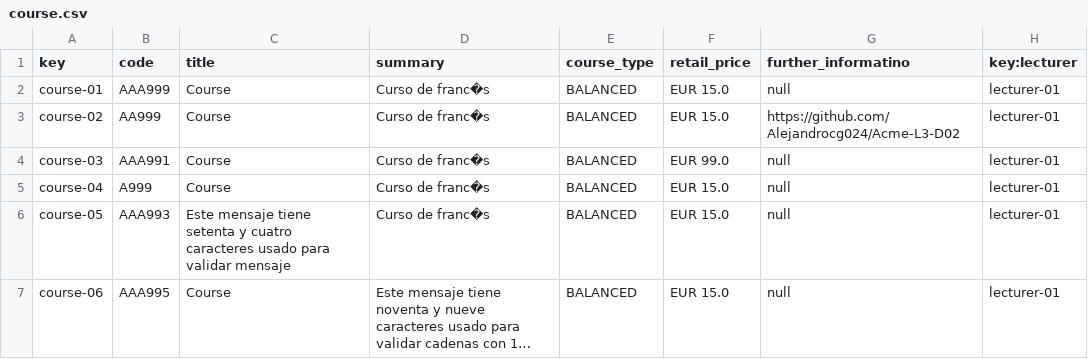
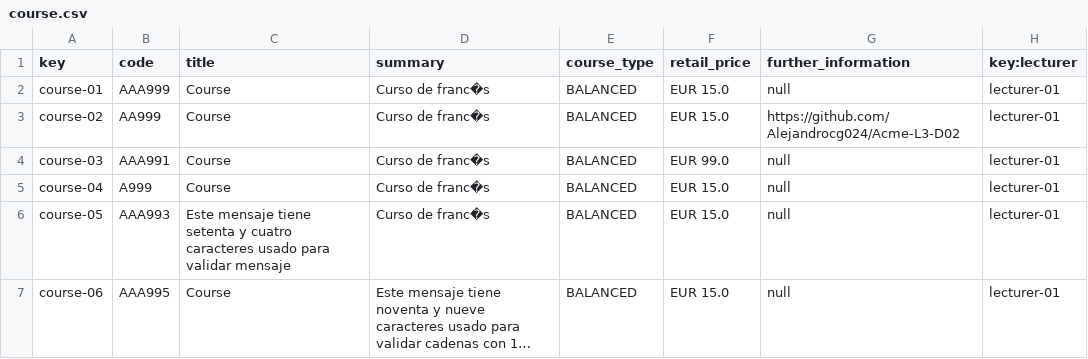
Before and after one commit to Alejandrocg024/Acme-L3, a CSV file: src/main/webapp/WEB-INF/resources/sample-data/course.csv, drawn as a sheet; long unchanged cells end in ….

```diff
--- a/src/main/webapp/WEB-INF/resources/sample-data/course.csv
+++ b/src/main/webapp/WEB-INF/resources/sample-data/course.csv
@@ -1,2 +1,2 @@
-key,code,title,summary,course_type,retail_price,further_informatino,key:lecturer
+key,code,title,summary,course_type,retail_price,further_information,key:lecturer
 course-01,AAA999,Course,Curso de franc�s,BALANCED,EUR 15.0,null,lecturer-01
```
Also changed, not shown: src/main/webapp/WEB-INF/resources/sample-data/banner.csv, src/main/webapp/WEB-INF/resources/sample-data/lecture.csv, 5 other files.
